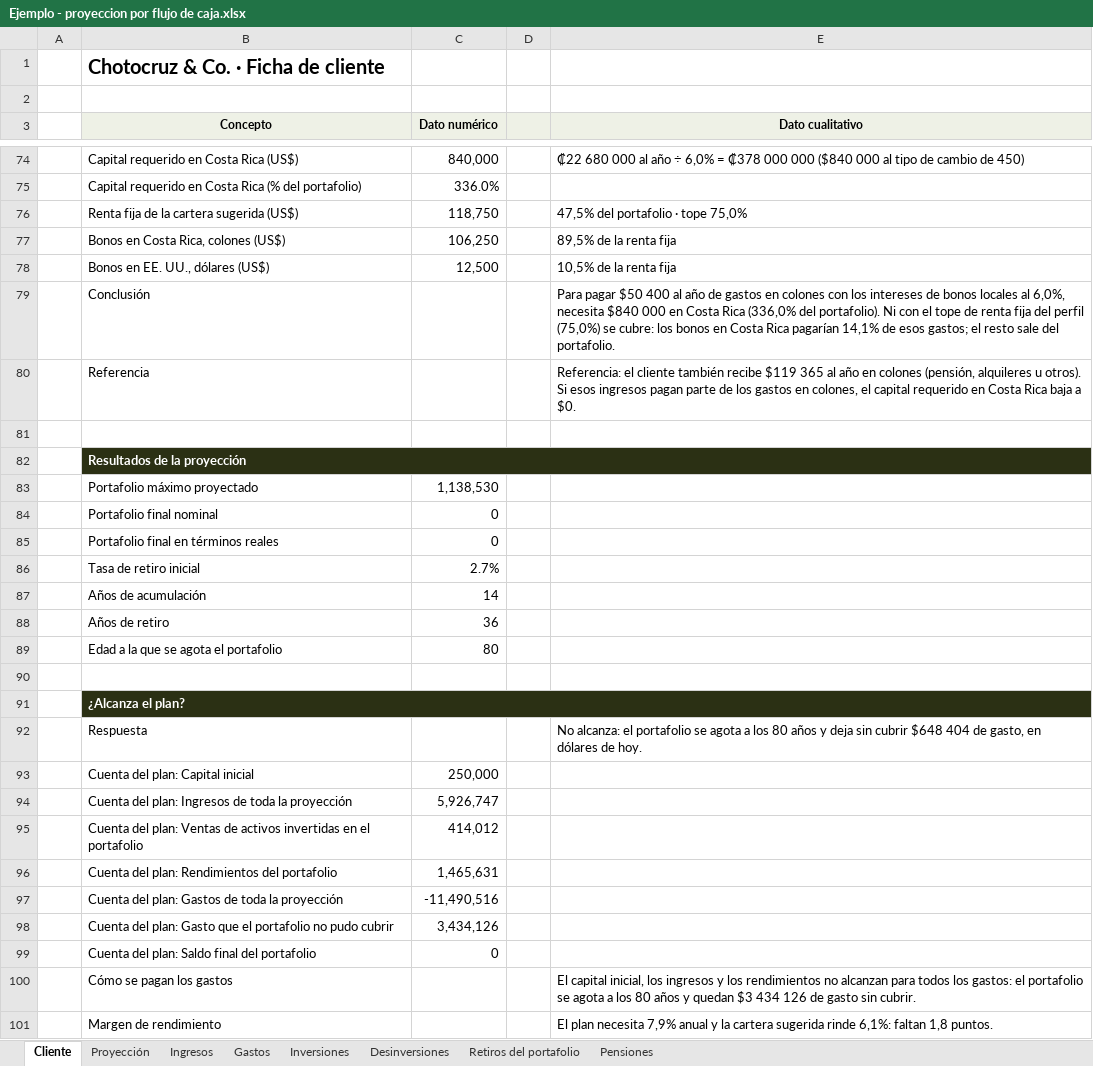
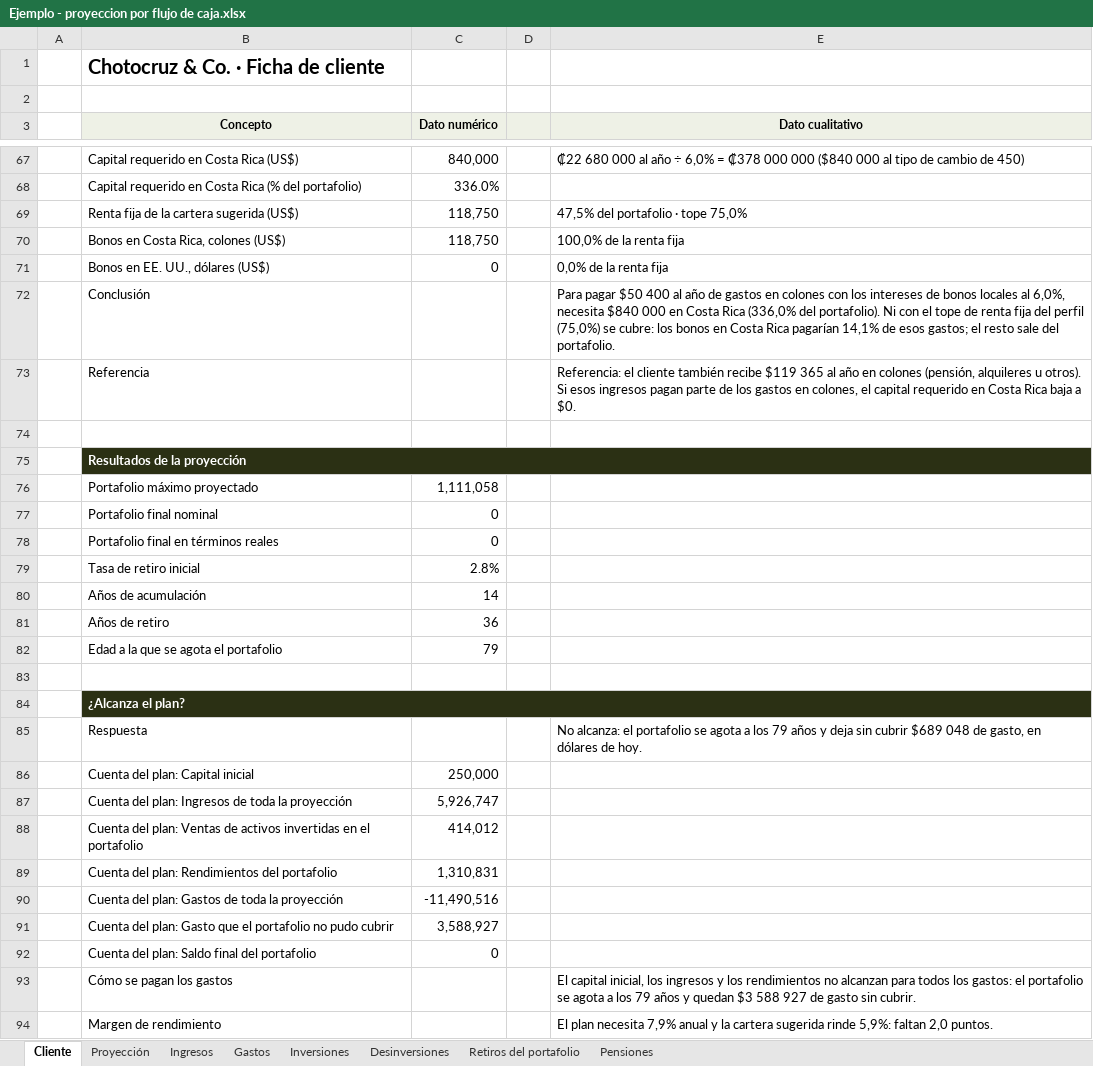
Before and after one commit to jzunigachoto/chotocruzco-FinancePlanning, an Excel workbook: Ejemplo - proyeccion por flujo de caja.xlsx, sheet Cliente, drawn as a sheet; only a part is shown, gaps mark what is left out; values as stored, in another font and other column widths than the file's, no borders; charts and pictures not drawn; addresses are those after the commit; the diff covers the shown part only; the diff names each change by its address in the sheet, - before the commit and + after, or states it on an @@ line.

```diff
--- a/Ejemplo - proyeccion por flujo de caja.xlsx (sheet Cliente)
+++ b/Ejemplo - proyeccion por flujo de caja.xlsx (sheet Cliente)
-C70 (Dato numérico): 106,250
+C70 (Dato numérico): 118,750
-E70 (Dato cualitativo): 89,5% de la renta fija
+E70 (Dato cualitativo): 100,0% de la renta fija
-C71 (Dato numérico): 12,500
+C71 (Dato numérico): 0
-E71 (Dato cualitativo): 10,5% de la renta fija
+E71 (Dato cualitativo): 0,0% de la renta fija
-C76 (Dato numérico): 1,138,530
+C76 (Dato numérico): 1,111,058
-C79 (Dato numérico): 2.7%
+C79 (Dato numérico): 2.8%
-C82 (Dato numérico): 80
+C82 (Dato numérico): 79
-E85 (Dato cualitativo): …a los 80 años y deja sin cubrir $648 404 de gasto,…
+E85 (Dato cualitativo): …a los 79 años y deja sin cubrir $689 048 de gasto,…
-C89 (Dato numérico): 1,465,631
+C89 (Dato numérico): 1,310,831
-C91 (Dato numérico): 3,434,126
+C91 (Dato numérico): 3,588,927
-E93 (Dato cualitativo): …a los 80 años y quedan $3 434 126 de gasto…
+E93 (Dato cualitativo): …a los 79 años y quedan $3 588 927 de gasto…
-E94 (Dato cualitativo): …sugerida rinde 6,1%: faltan 1,8 puntos.
+E94 (Dato cualitativo): …sugerida rinde 5,9%: faltan 2,0 puntos.
```
Also changed, not shown: 1 added row, 8 removed rows and 19 edited cells elsewhere in this sheet, sheet Proyección, sheet Inversiones, charts or pictures, plantilla_familias.xlsx, plantilla_instituciones.xlsx, 8 other files.
